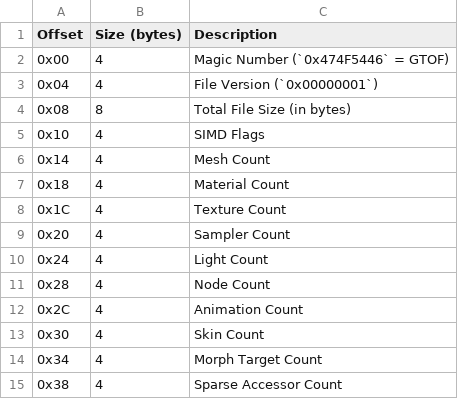
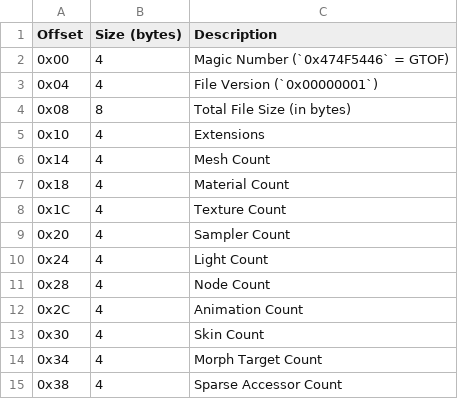
Before and after one commit to Wrench56/gto, a CSV file: tables/header.csv, drawn as a sheet.

Commit message:
feat(spec): rename "SIMD flags" to "Extensions" in `header.csv`

```diff
--- a/tables/header.csv
+++ b/tables/header.csv
@@ -4,3 +4,3 @@ Offset, Size (bytes), Description
 0x08,   8,            Total File Size (in bytes)
-0x10,   4,            SIMD Flags
+0x10,   4,            Extensions
 0x14,   4,            Mesh Count
```
